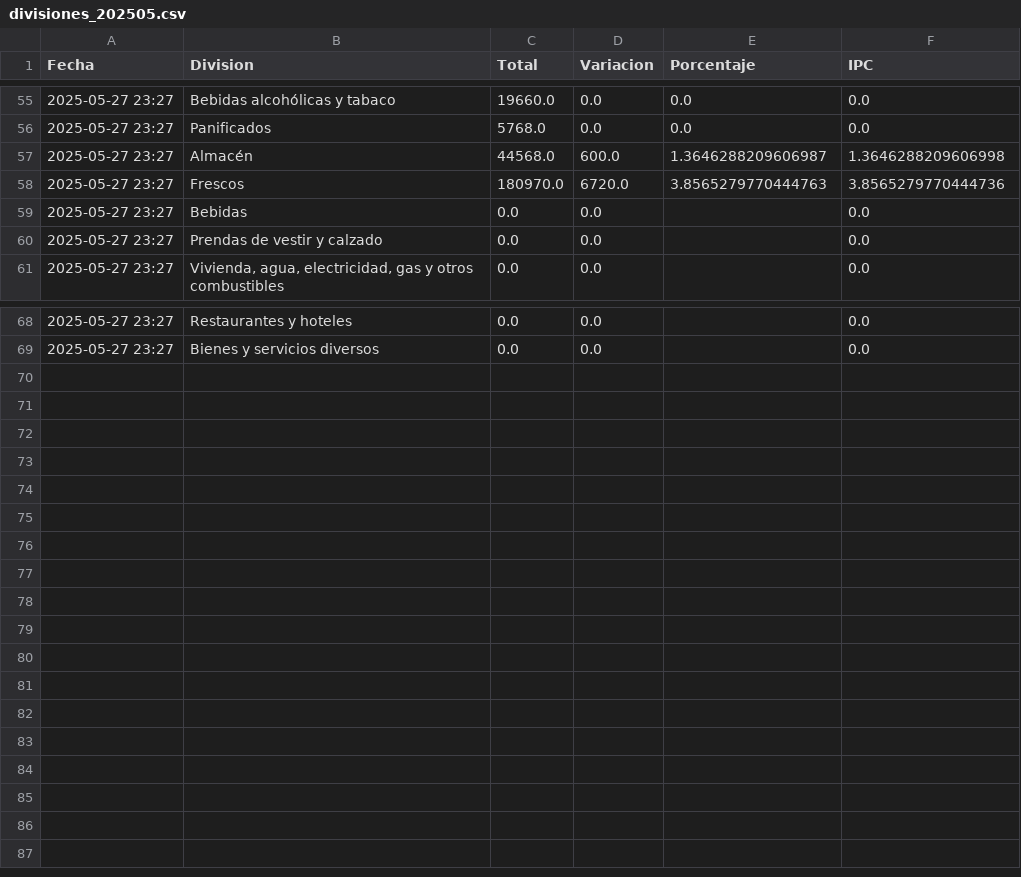
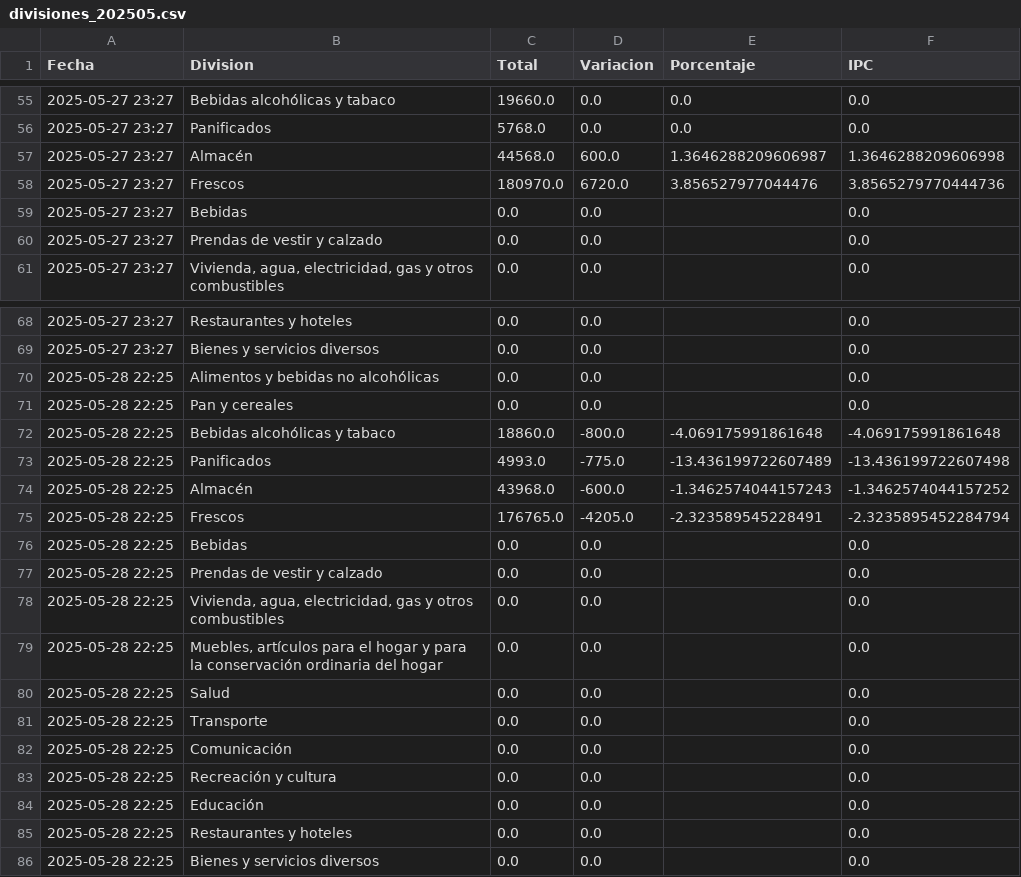
Before and after one commit to JBE10/IPC, a CSV file: divisiones_202505.csv, drawn as a sheet; only a part is shown, gaps mark what is left out.

```diff
--- a/divisiones_202505.csv
+++ b/divisiones_202505.csv
@@ -57,3 +57,3 @@ Fecha,Division,Total,Variacion,Porcentaje,IPC
 2025-05-27 23:27,Almacén,44568.0,600.0,1.3646288209606987,1.3646288209606998
-2025-05-27 23:27,Frescos,180970.0,6720.0,3.8565279770444763,3.8565279770444736
+2025-05-27 23:27,Frescos,180970.0,6720.0,3.856527977044476,3.8565279770444736
 2025-05-27 23:27,Bebidas,0.0,0.0,,0.0
@@ -69 +69,18 @@ Fecha,Division,Total,Variacion,Porcentaje,IPC
 2025-05-27 23:27,Bienes y servicios diversos,0.0,0.0,,0.0
+2025-05-28 22:25,Alimentos y bebidas no alcohólicas,0.0,0.0,,0.0
+2025-05-28 22:25,Pan y cereales,0.0,0.0,,0.0
+2025-05-28 22:25,Bebidas alcohólicas y tabaco,18860.0,-800.0,-4.069175991861648,-4.069175991861648
+2025-05-28 22:25,Panificados,4993.0,-775.0,-13.436199722607489,-13.436199722607498
+2025-05-28 22:25,Almacén,43968.0,-600.0,-1.3462574044157243,-1.3462574044157252
+2025-05-28 22:25,Frescos,176765.0,-4205.0,-2.323589545228491,-2.3235895452284794
+2025-05-28 22:25,Bebidas,0.0,0.0,,0.0
+2025-05-28 22:25,Prendas de vestir y calzado,0.0,0.0,,0.0
+2025-05-28 22:25,"Vivienda, agua, electricidad, gas y otros combustibles",0.0,0.0,,0.0
+2025-05-28 22:25,"Muebles, artículos para el hogar y para la conservación ordinaria del hogar",0.0,0.0,,0.0
+2025-05-28 22:25,Salud,0.0,0.0,,0.0
+2025-05-28 22:25,Transporte,0.0,0.0,,0.0
+2025-05-28 22:25,Comunicación,0.0,0.0,,0.0
+2025-05-28 22:25,Recreación y cultura,0.0,0.0,,0.0
+2025-05-28 22:25,Educación,0.0,0.0,,0.0
+2025-05-28 22:25,Restaurantes y hoteles,0.0,0.0,,0.0
+2025-05-28 22:25,Bienes y servicios diversos,0.0,0.0,,0.0
```
Also changed, not shown: productos_202505.csv, resumen_202505.csv.
